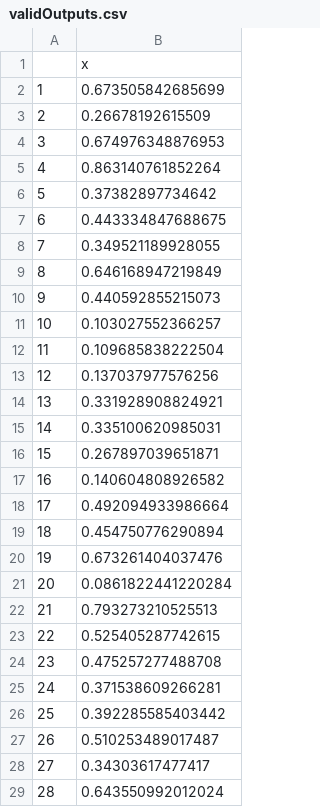
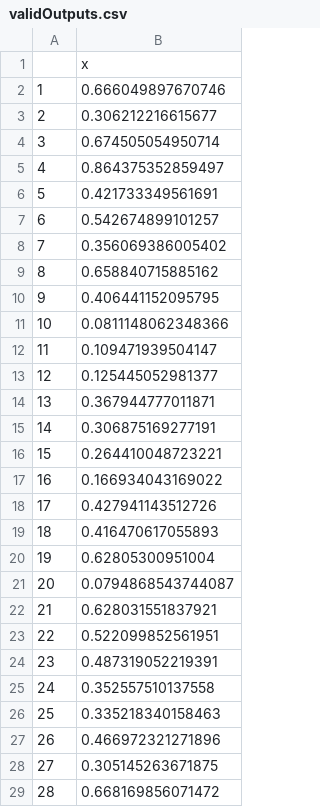
Before and after one commit to LuisCabrero/Redes-de-Neuronas-Artificiales, a CSV file: P1/results_mlp/validOutputs.csv, drawn as a sheet; only a part is shown; the diff covers the shown part only.

```diff
--- a/P1/results_mlp/validOutputs.csv
+++ b/P1/results_mlp/validOutputs.csv
@@ -1,29 +1,29 @@
 "","x"
-"1",0.673505842685699
-"2",0.26678192615509
-"3",0.674976348876953
-"4",0.863140761852264
-"5",0.37382897734642
-"6",0.443334847688675
-"7",0.349521189928055
-"8",0.646168947219849
-"9",0.440592855215073
-"10",0.103027552366257
-"11",0.109685838222504
-"12",0.137037977576256
-"13",0.331928908824921
-"14",0.335100620985031
-"15",0.267897039651871
-"16",0.140604808926582
-"17",0.492094933986664
-"18",0.454750776290894
-"19",0.673261404037476
-"20",0.0861822441220284
-"21",0.793273210525513
-"22",0.525405287742615
-"23",0.475257277488708
-"24",0.371538609266281
-"25",0.392285585403442
-"26",0.510253489017487
-"27",0.34303617477417
-"28",0.643550992012024
+"1",0.666049897670746
+"2",0.306212216615677
+"3",0.674505054950714
+"4",0.864375352859497
+"5",0.421733349561691
+"6",0.542674899101257
+"7",0.356069386005402
+"8",0.658840715885162
+"9",0.406441152095795
+"10",0.0811148062348366
+"11",0.109471939504147
+"12",0.125445052981377
+"13",0.367944777011871
+"14",0.306875169277191
+"15",0.264410048723221
+"16",0.166934043169022
+"17",0.427941143512726
+"18",0.416470617055893
+"19",0.62805300951004
+"20",0.0794868543744087
+"21",0.628031551837921
+"22",0.522099852561951
+"23",0.487319052219391
+"24",0.352557510137558
+"25",0.335218340158463
+"26",0.466972321271896
+"27",0.305145263671875
+"28",0.668169856071472
```
Also changed, not shown: 127 edited cells elsewhere in this file, P1/results_mlp/testOutputs.csv, P1/results_mlp/trainOutputs.csv, 7 other files.
